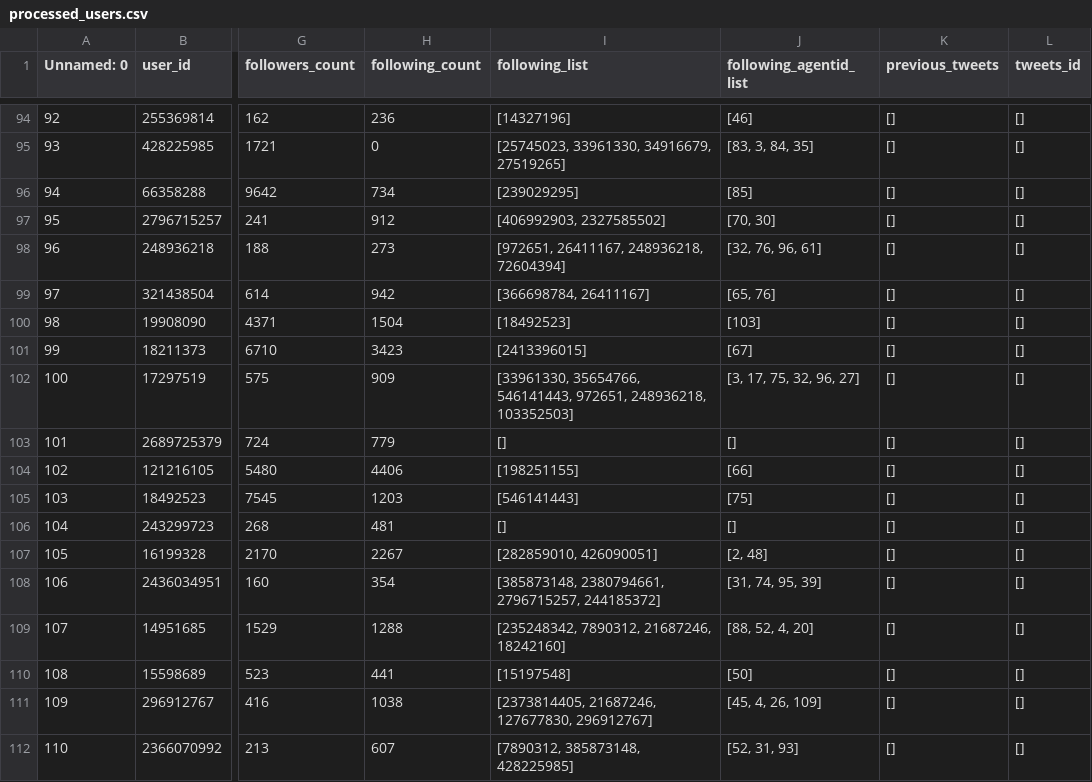
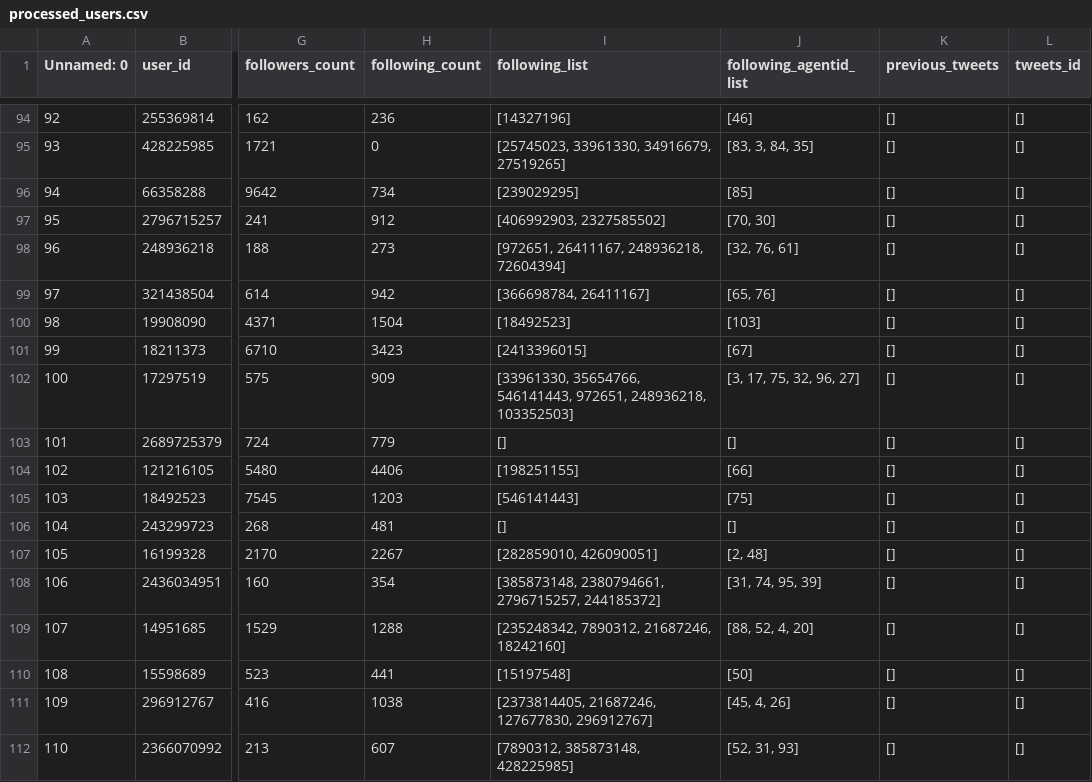
Before and after one commit to Raysin-cn/CIMAgent, a CSV file: data/twitter_dataset_CIM/processed_users.csv, drawn as a sheet; only a part is shown, gaps mark what is left out; the diff covers the shown part only; the diff names each change by its address in the sheet, - before the commit and + after, or states it on an @@ line.

```diff
--- a/data/twitter_dataset_CIM/processed_users.csv
+++ b/data/twitter_dataset_CIM/processed_users.csv
-J98 (following_agentid_list): [32, 76, 96, 61]
+J98 (following_agentid_list): [32, 76, 61]
-J111 (following_agentid_list): [45, 4, 26, 109]
+J111 (following_agentid_list): [45, 4, 26]
```
Also changed, not shown: 9 edited cells elsewhere in this file, 16 other files.
